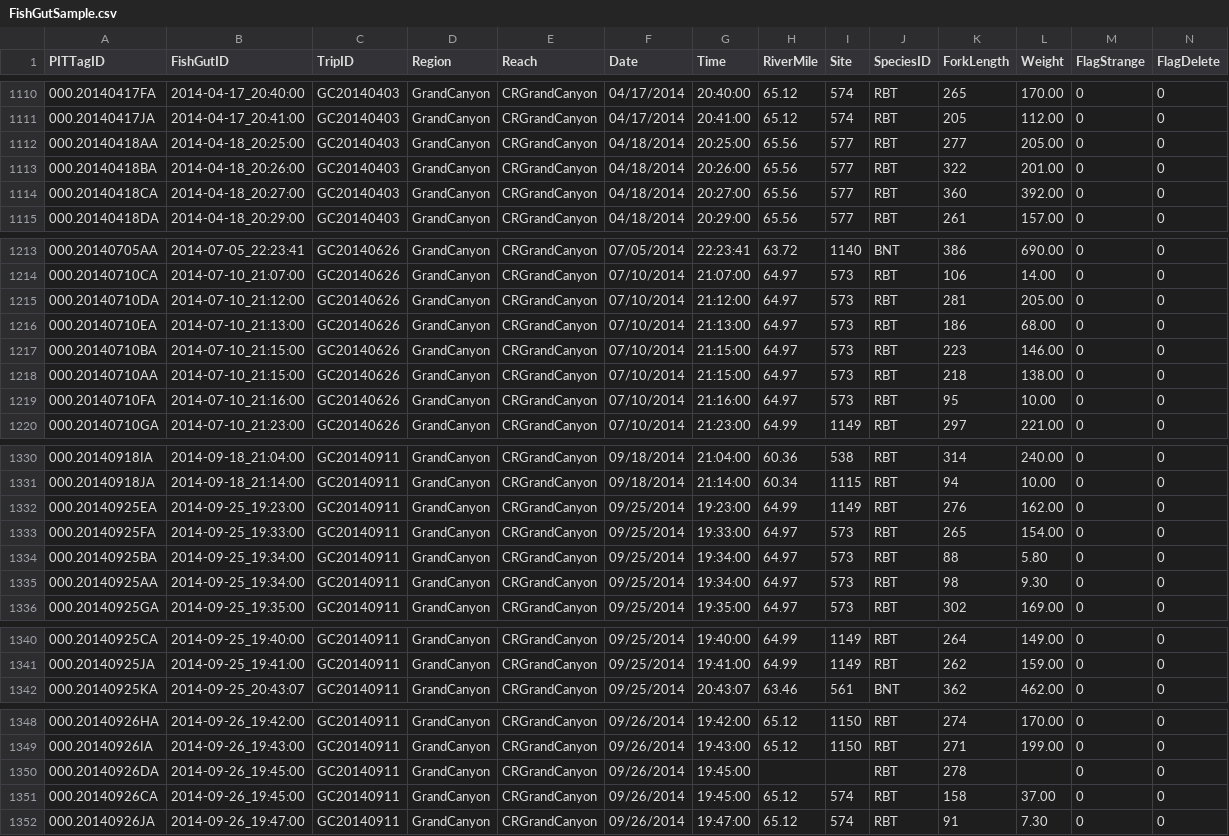
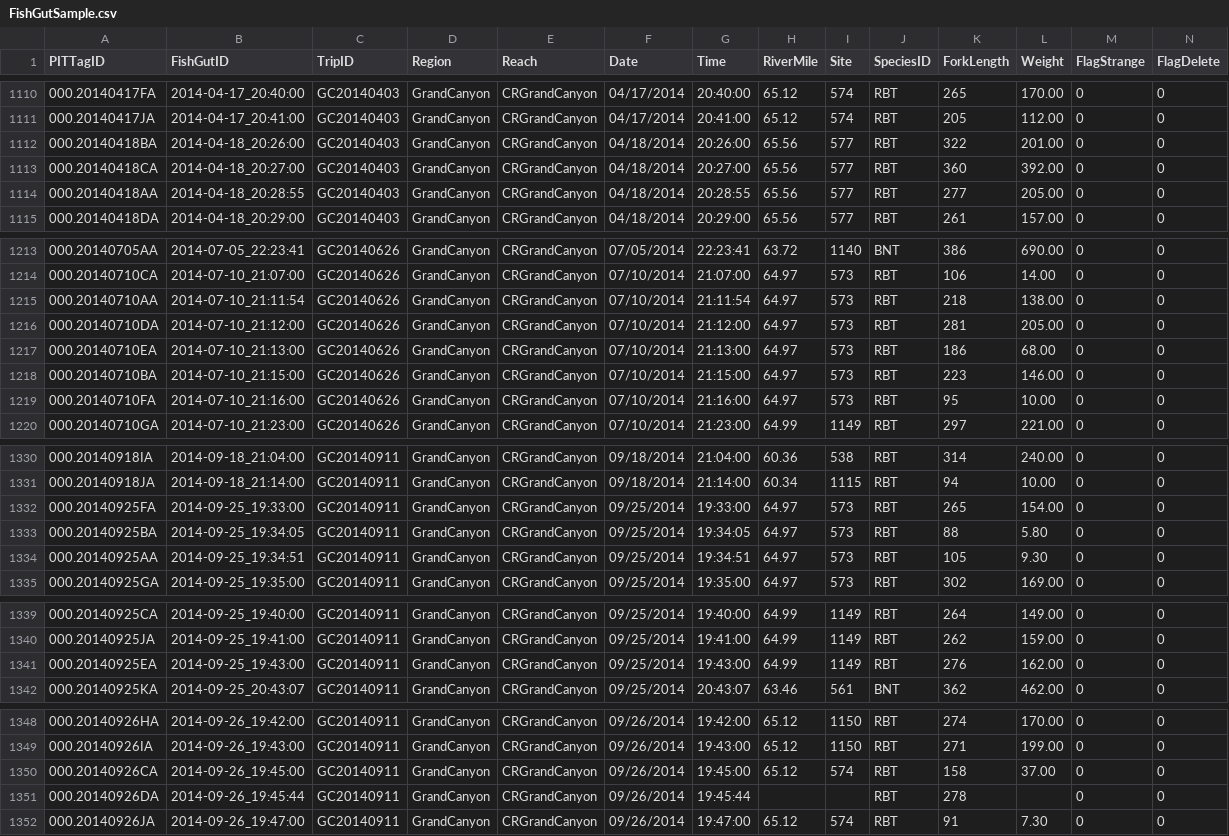
Before and after one commit to jmuehlbauer-usgs/Database, a CSV file: FishGutSample.csv, drawn as a sheet; only a part is shown, gaps mark what is left out; removed rows and columns are numbered as before the commit, all else as after; rows hold the shown columns only; the diff covers the shown part only; the diff names each change by its address in the sheet, - before the commit and + after, or states it on an @@ line.

```diff
--- a/FishGutSample.csv
+++ b/FishGutSample.csv
-row 1112: 000.20140418AA | 2014-04-18_20:25:00 | GC20140403 | GrandCanyon | CRGrandCanyon | 04/18/2014 | 20:25:00 | 65.56 | 577 | RBT | 277 | 205.00 | 0 | 0
+row 1114: 000.20140418AA | 2014-04-18_20:28:55 | GC20140403 | GrandCanyon | CRGrandCanyon | 04/18/2014 | 20:28:55 | 65.56 | 577 | RBT | 277 | 205.00 | 0 | 0
+row 1215: 000.20140710AA | 2014-07-10_21:11:54 | GC20140626 | GrandCanyon | CRGrandCanyon | 07/10/2014 | 21:11:54 | 64.97 | 573 | RBT | 218 | 138.00 | 0 | 0
-row 1218: 000.20140710AA | 2014-07-10_21:15:00 | GC20140626 | GrandCanyon | CRGrandCanyon | 07/10/2014 | 21:15:00 | 64.97 | 573 | RBT | 218 | 138.00 | 0 | 0
-row 1332: 000.20140925EA | 2014-09-25_19:23:00 | GC20140911 | GrandCanyon | CRGrandCanyon | 09/25/2014 | 19:23:00 | 64.99 | 1149 | RBT | 276 | 162.00 | 0 | 0
-B1333 (FishGutID): 2014-09-25_19:34:00
+B1333 (FishGutID): 2014-09-25_19:34:05
-G1333 (Time): 19:34:00
+G1333 (Time): 19:34:05
-B1334 (FishGutID): 2014-09-25_19:34:00
+B1334 (FishGutID): 2014-09-25_19:34:51
-G1334 (Time): 19:34:00
+G1334 (Time): 19:34:51
-K1334 (ForkLength): 98
+K1334 (ForkLength): 105
+row 1341: 000.20140925EA | 2014-09-25_19:43:00 | GC20140911 | GrandCanyon | CRGrandCanyon | 09/25/2014 | 19:43:00 | 64.99 | 1149 | RBT | 276 | 162.00 | 0 | 0
-row 1350: 000.20140926DA | 2014-09-26_19:45:00 | GC20140911 | GrandCanyon | CRGrandCanyon | 09/26/2014 | 19:45:00 |  |  | RBT | 278 |  | 0 | 0
+row 1351: 000.20140926DA | 2014-09-26_19:45:44 | GC20140911 | GrandCanyon | CRGrandCanyon | 09/26/2014 | 19:45:44 |  |  | RBT | 278 |  | 0 | 0
```
Also changed, not shown: 1 moved row and 16 edited cells elsewhere in this file, SpeciesList.csv, 2 other files.
